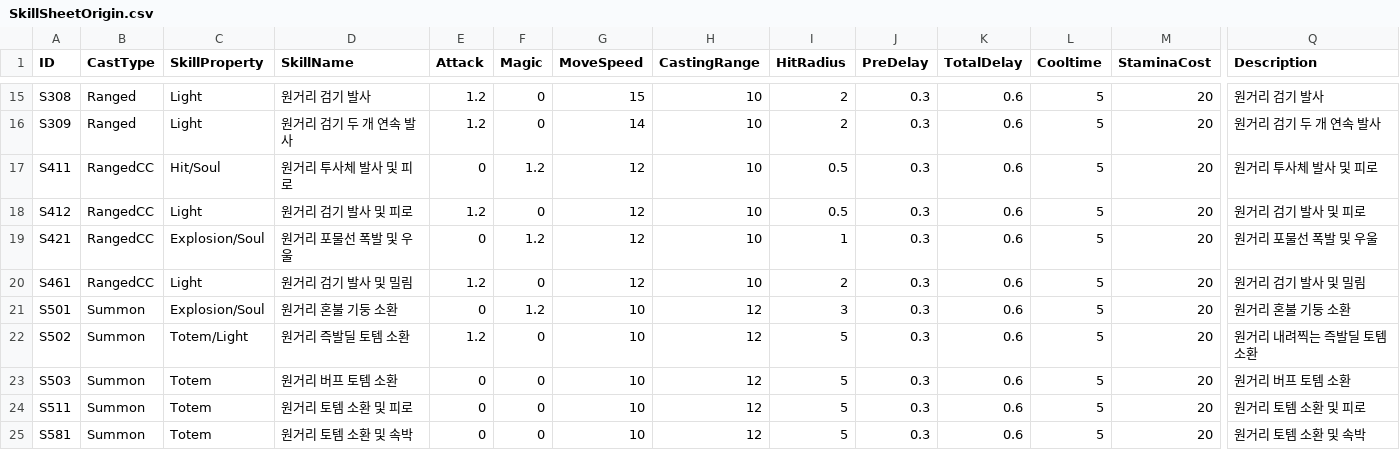
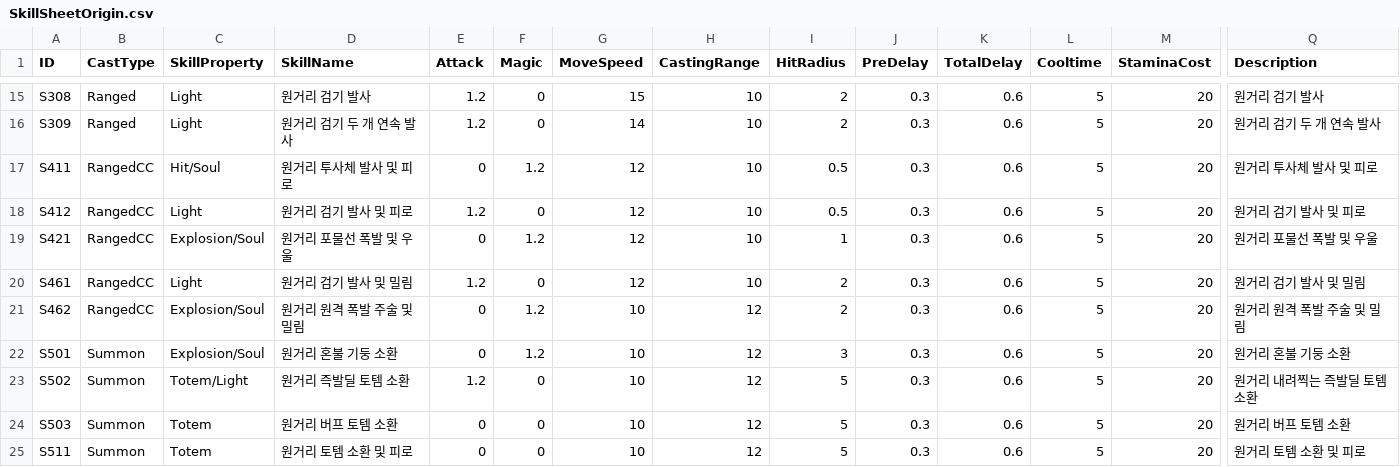
Before and after one commit to ModakbulGame/BGT_ProjectSamdo, a CSV file: Assets/Data/CSVs/SkillSheetOrigin.csv, drawn as a sheet; only a part is shown, gaps mark what is left out; the shorter side is filled out with more unchanged rows; rows hold the shown columns only; the diff names each change by its address in the sheet, - before the commit and + after, or states it on an @@ line.

```diff
--- a/Assets/Data/CSVs/SkillSheetOrigin.csv
+++ b/Assets/Data/CSVs/SkillSheetOrigin.csv
+row 21: S462 | RangedCC | Explosion/Soul | 원거리 원격 폭발 주술 및 밀림 | 0 | 1.2 | 10 | 12 | 2 | 0.3 | 0.6 | 5 | 20 | 원거리 원격 폭발 주술 및 밀림
```
Also changed, not shown: 2 other files.
